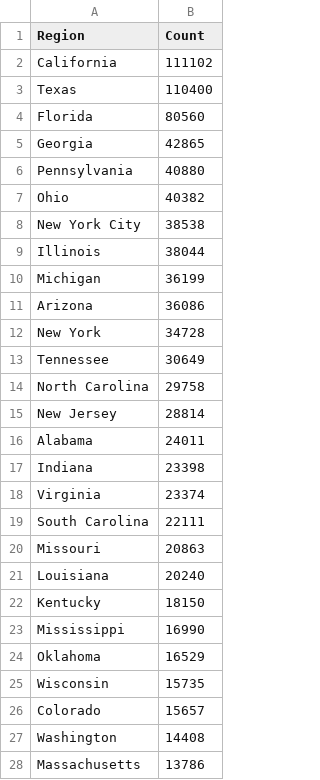
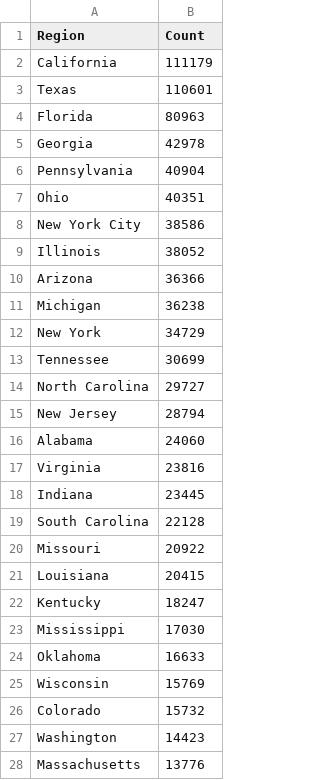
Before and after one commit to mcculley/mcculley.github.io, a CSV file: VisualizingObservedDeaths/ExcessDeaths.csv, drawn as a sheet; only a part is shown; the diff covers the shown part only.

```diff
--- a/VisualizingObservedDeaths/ExcessDeaths.csv
+++ b/VisualizingObservedDeaths/ExcessDeaths.csv
@@ -1,28 +1,28 @@
 Region,Count
-California,111102
-Texas,110400
-Florida,80560
-Georgia,42865
-Pennsylvania,40880
-Ohio,40382
-New York City,38538
-Illinois,38044
-Michigan,36199
-Arizona,36086
-New York,34728
-Tennessee,30649
-North Carolina,29758
-New Jersey,28814
-Alabama,24011
-Indiana,23398
-Virginia,23374
-South Carolina,22111
-Missouri,20863
-Louisiana,20240
-Kentucky,18150
-Mississippi,16990
-Oklahoma,16529
-Wisconsin,15735
-Colorado,15657
-Washington,14408
-Massachusetts,13786
+California,111179
+Texas,110601
+Florida,80963
+Georgia,42978
+Pennsylvania,40904
+Ohio,40351
+New York City,38586
+Illinois,38052
+Arizona,36366
+Michigan,36238
+New York,34729
+Tennessee,30699
+North Carolina,29727
+New Jersey,28794
+Alabama,24060
+Virginia,23816
+Indiana,23445
+South Carolina,22128
+Missouri,20922
+Louisiana,20415
+Kentucky,18247
+Mississippi,17030
+Oklahoma,16633
+Wisconsin,15769
+Colorado,15732
+Washington,14423
+Massachusetts,13776
```
Also changed, not shown: 1 added row, 1 removed row and 25 edited cells elsewhere in this file, VisualizingObservedDeaths/DeathsPer100000-triples.csv, VisualizingObservedDeaths/DeathsPer100000.csv, 55 other files.
